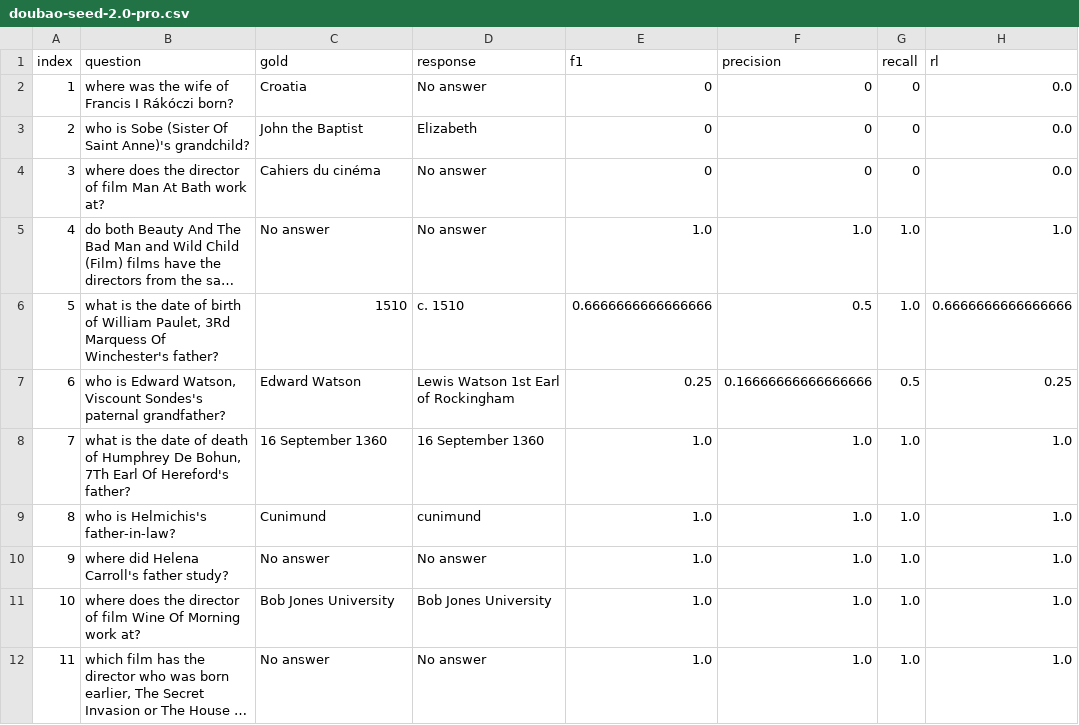
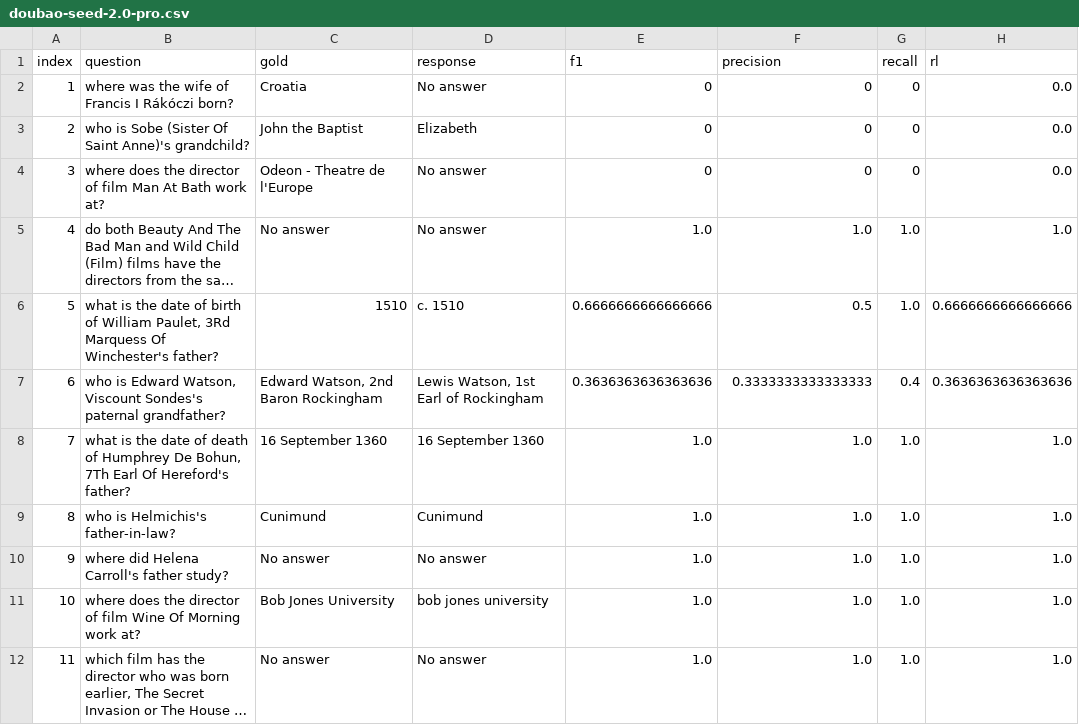
Before and after one commit to leideng/2WikiMultihopQA-OpenAI, a CSV file: results/2wikimqa_200_samples_from_blend_fix/doubao-seed-2.0-pro.csv, drawn as a sheet; only a part is shown; long unchanged cells end in …; the diff covers the shown part only; the diff names each change by its address in the sheet, - before the commit and + after, or states it on an @@ line.

```diff
--- a/results/2wikimqa_200_samples_from_blend_fix/doubao-seed-2.0-pro.csv
+++ b/results/2wikimqa_200_samples_from_blend_fix/doubao-seed-2.0-pro.csv
-C4 (gold): Cahiers du cinéma
+C4 (gold): Odeon - Theatre de l'Europe
-C7 (gold): Edward Watson
+C7 (gold): Edward Watson, 2nd Baron Rockingham
-D7 (response): Lewis Watson 1st Earl of Rockingham
+D7 (response): Lewis Watson, 1st Earl of Rockingham
-E7 (f1): 0.25
+E7 (f1): 0.3636363636363636
-F7 (precision): 0.16666666666666666
+F7 (precision): 0.3333333333333333
-G7 (recall): 0.5
+G7 (recall): 0.4
-H7 (rl): 0.25
+H7 (rl): 0.3636363636363636
-D9 (response): cunimund
+D9 (response): Cunimund
-D11 (response): Bob Jones University
+D11 (response): bob jones university
```
Also changed, not shown: 1 added row, 1 removed row and 156 edited cells elsewhere in this file.
